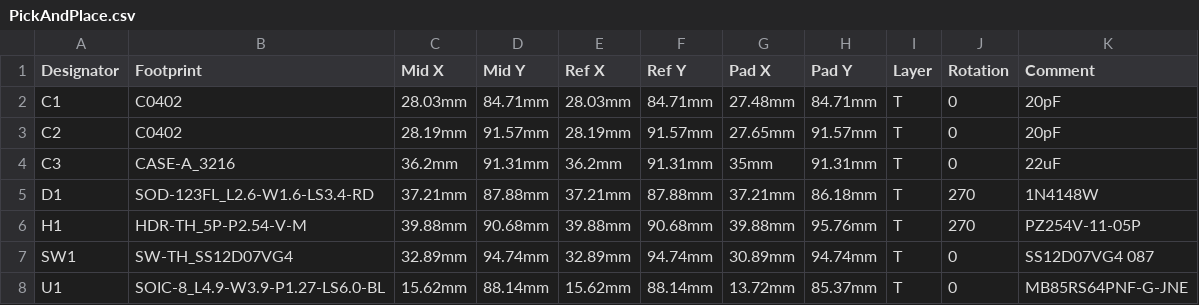
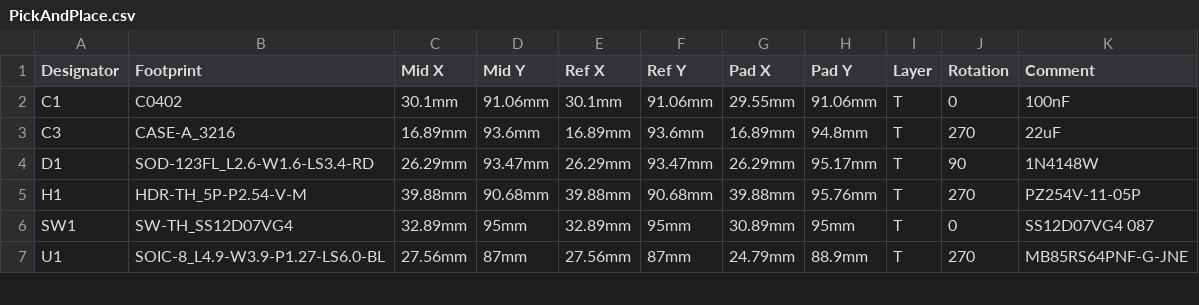
Before and after one commit to L1uTongweiNewAccount/SecretStick, a CSV file: hardware/PickAndPlace.csv, drawn as a sheet; only a part is shown; removed rows and columns are numbered as before the commit, all else as after; the diff covers the shown part only; the diff names each change by its address in the sheet, - before the commit and + after, or states it on an @@ line.

Commit message:
hardware update

```diff
--- a/hardware/PickAndPlace.csv
+++ b/hardware/PickAndPlace.csv
-C2 (Mid X): 28.03mm
+C2 (Mid X): 30.1mm
-D2 (Mid Y): 84.71mm
+D2 (Mid Y): 91.06mm
-E2 (Ref X): 28.03mm
+E2 (Ref X): 30.1mm
-F2 (Ref Y): 84.71mm
+F2 (Ref Y): 91.06mm
-G2 (Pad X): 27.48mm
+G2 (Pad X): 29.55mm
-H2 (Pad Y): 84.71mm
+H2 (Pad Y): 91.06mm
-K2 (Comment): 20pF
+K2 (Comment): 100nF
-row 3: C2 | C0402 | 28.19mm | 91.57mm | 28.19mm | 91.57mm | 27.65mm | 91.57mm | T | 0 | 20pF
-C3 (Mid X): 36.2mm
+C3 (Mid X): 16.89mm
-D3 (Mid Y): 91.31mm
+D3 (Mid Y): 93.6mm
-E3 (Ref X): 36.2mm
+E3 (Ref X): 16.89mm
-F3 (Ref Y): 91.31mm
+F3 (Ref Y): 93.6mm
-G3 (Pad X): 35mm
+G3 (Pad X): 16.89mm
-H3 (Pad Y): 91.31mm
+H3 (Pad Y): 94.8mm
-J3 (Rotation): 0
+J3 (Rotation): 270
-C4 (Mid X): 37.21mm
+C4 (Mid X): 26.29mm
-D4 (Mid Y): 87.88mm
+D4 (Mid Y): 93.47mm
-E4 (Ref X): 37.21mm
+E4 (Ref X): 26.29mm
-F4 (Ref Y): 87.88mm
+F4 (Ref Y): 93.47mm
-G4 (Pad X): 37.21mm
+G4 (Pad X): 26.29mm
-H4 (Pad Y): 86.18mm
+H4 (Pad Y): 95.17mm
-J4 (Rotation): 270
+J4 (Rotation): 90
-D6 (Mid Y): 94.74mm
+D6 (Mid Y): 95mm
-F6 (Ref Y): 94.74mm
+F6 (Ref Y): 95mm
-H6 (Pad Y): 94.74mm
+H6 (Pad Y): 95mm
-C7 (Mid X): 15.62mm
+C7 (Mid X): 27.56mm
-D7 (Mid Y): 88.14mm
+D7 (Mid Y): 87mm
-E7 (Ref X): 15.62mm
+E7 (Ref X): 27.56mm
-F7 (Ref Y): 88.14mm
+F7 (Ref Y): 87mm
-G7 (Pad X): 13.72mm
+G7 (Pad X): 24.79mm
-H7 (Pad Y): 85.37mm
+H7 (Pad Y): 88.9mm
-J7 (Rotation): 0
+J7 (Rotation): 270
```
Also changed, not shown: 1 added row, 1 removed row and 22 edited cells elsewhere in this file, hardware/BOM.csv, 3 other files.
